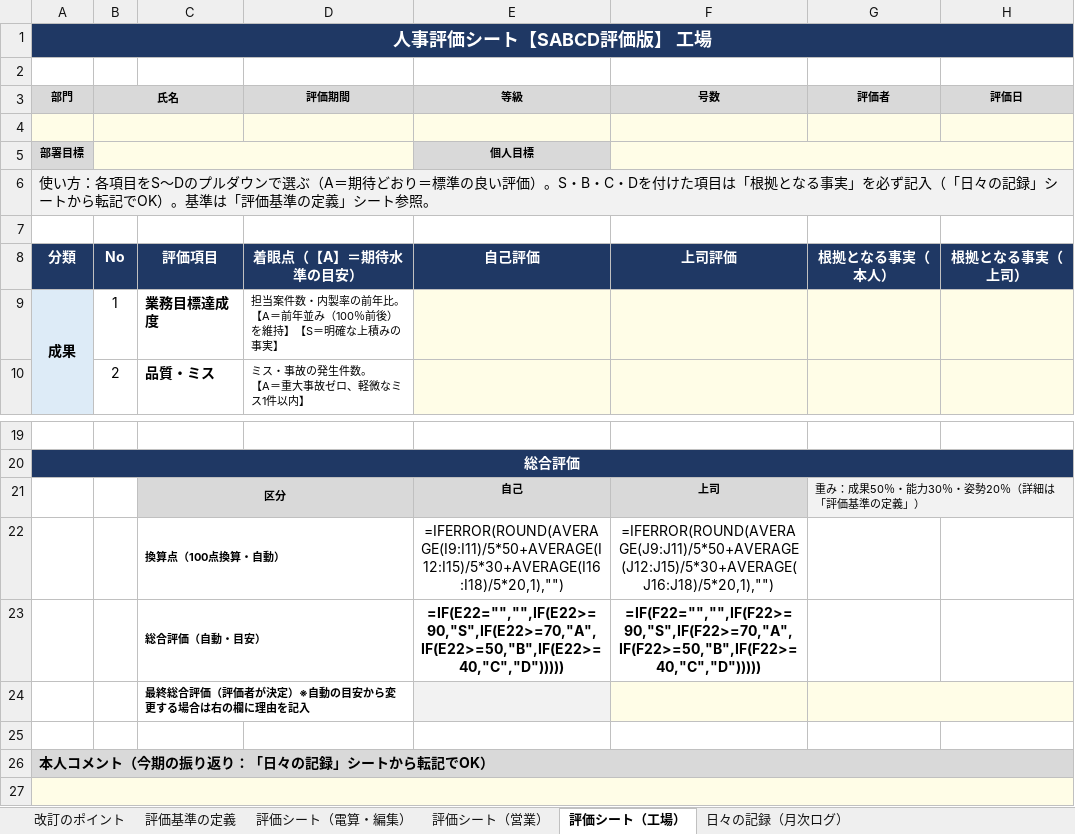
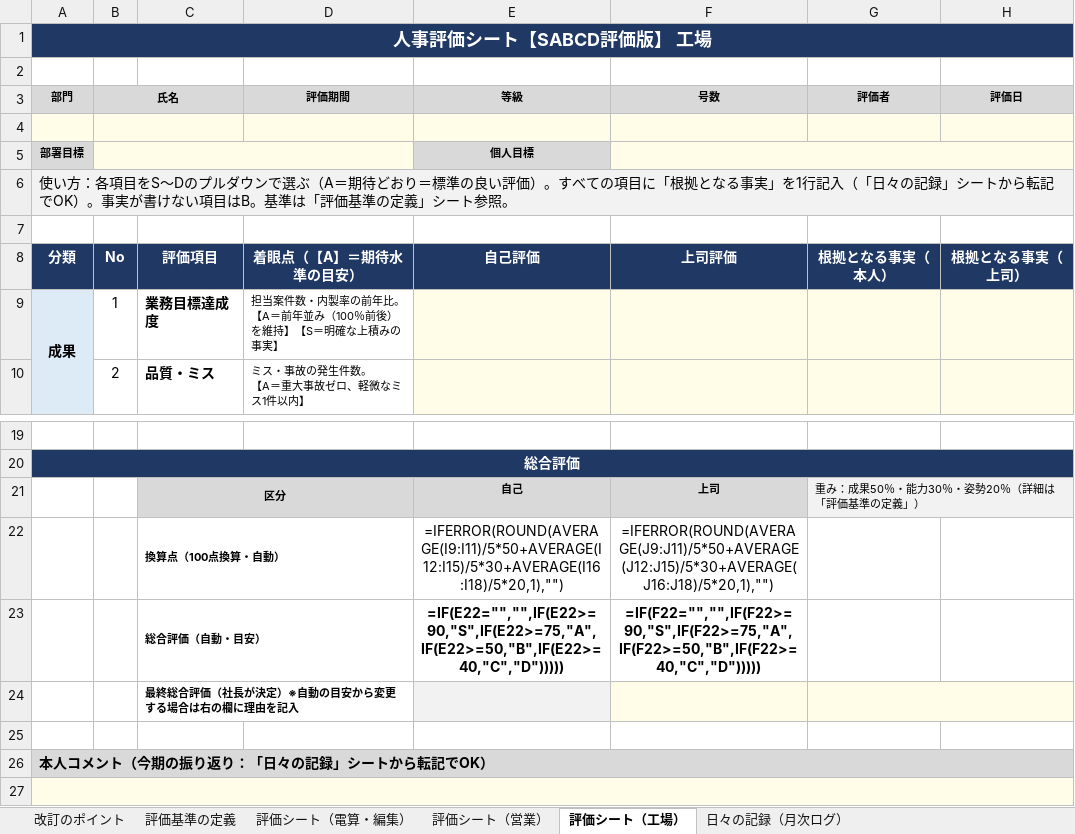
Before and after one commit to Izumishin/task, an Excel workbook: 評価シート改訂案/改訂案A_SABCD評価版.xlsx, sheet 評価シート（工場）, drawn as a sheet; only a part is shown, gaps mark what is left out; values as stored, in another font and other column widths than the file's, no borders; formulas without a stored value are shown as written; the diff names each change by its address in the sheet, - before the commit and + after, or states it on an @@ line.

```diff
--- a/評価シート改訂案/改訂案A_SABCD評価版.xlsx (sheet 評価シート（工場）)
+++ b/評価シート改訂案/改訂案A_SABCD評価版.xlsx (sheet 評価シート（工場）)
-A6 (部門): …評価）。S・B・C・Dを付けた項目は「根拠となる事実」を必ず記入（「日々の記録」シートから転記でOK）。基準は…
+A6 (部門): …評価）。すべての項目に「根拠となる事実」を1行記入（「日々の記録」シートから転記でOK）。事実が書けない項目はB。基準は…
-E23 (等級): =IF(E22="","",IF(E22>=90,"S",IF(E22>=70,"A",IF(E22>=50,"B",IF(E22>=40,"C","D")))))
+E23 (等級): =IF(E22="","",IF(E22>=90,"S",IF(E22>=75,"A",IF(E22>=50,"B",IF(E22>=40,"C","D")))))
-F23 (号数): =IF(F22="","",IF(F22>=90,"S",IF(F22>=70,"A",IF(F22>=50,"B",IF(F22>=40,"C","D")))))
+F23 (号数): =IF(F22="","",IF(F22>=90,"S",IF(F22>=75,"A",IF(F22>=50,"B",IF(F22>=40,"C","D")))))
-C24: 最終総合評価（評価者が決定）※自動の目安から変更する場合は右の欄に理由を記入
+C24: 最終総合評価（社長が決定）※自動の目安から変更する場合は右の欄に理由を記入
```
Also changed, not shown: sheet 改訂のポイント, sheet 評価基準の定義, sheet 評価シート（電算・編集）, sheet 評価シート（営業）, 評価シート改訂案/改訂案B_点数改良版.xlsx, 評価シート改訂案/改訂案_比較と進め方.xlsx.
